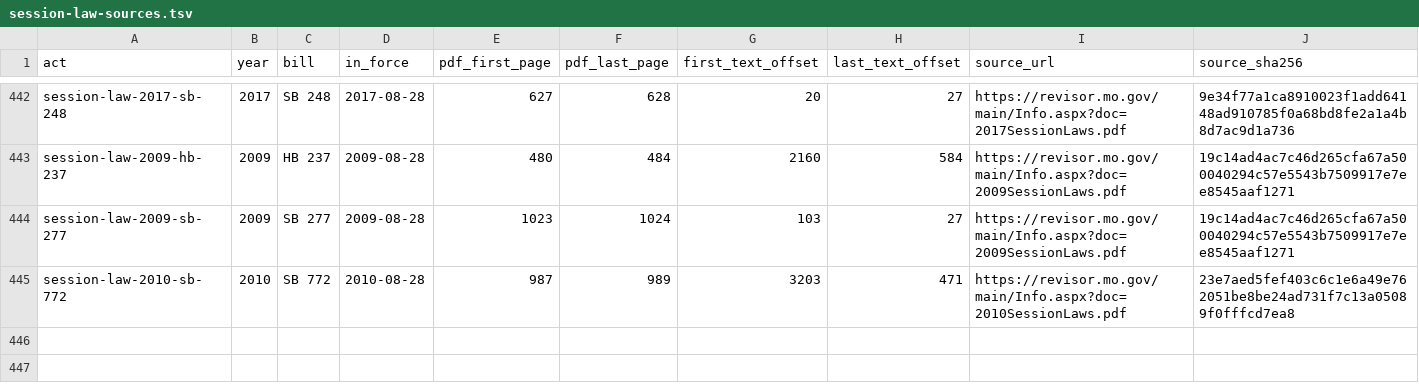
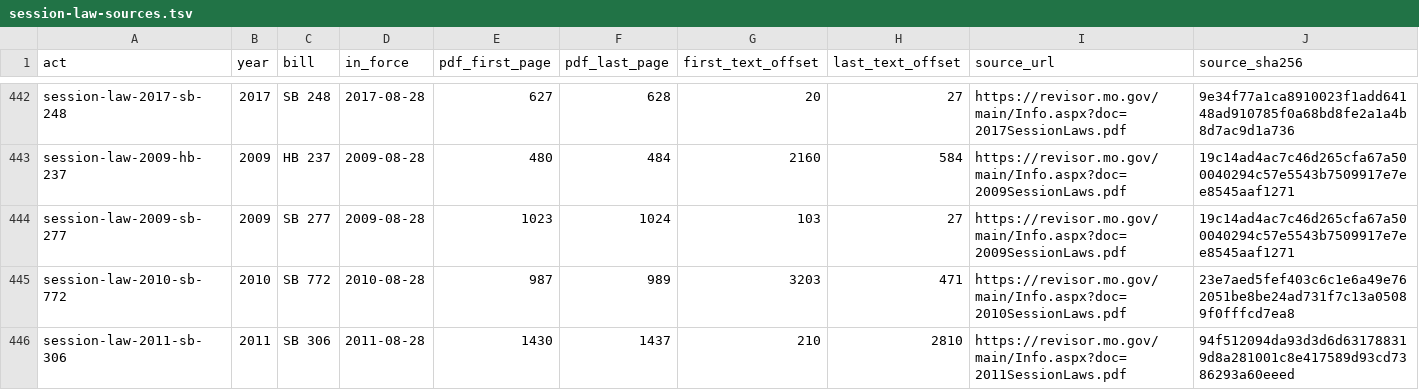
Before and after one commit to lexifina/united-states-missouri-law, a TSV file: data/session-law-sources.tsv, drawn as a sheet; only a part is shown, gaps mark what is left out.

```diff
--- a/data/session-law-sources.tsv
+++ b/data/session-law-sources.tsv
@@ -445 +445,2 @@ session-law-2009-sb-277	2009	SB 277	2009-08-28	1023	1024	103	27	https://revisor.
 session-law-2010-sb-772	2010	SB 772	2010-08-28	987	989	3203	471	https://revisor.mo.gov/main/Info.aspx?doc=2010SessionLaws.pdf	23e7aed5fef403c6c1e6a49e762051be8be24ad731f7c13a05089f0fffcd7ea8
+session-law-2011-sb-306	2011	SB 306	2011-08-28	1430	1437	210	2810	https://revisor.mo.gov/main/Info.aspx?doc=2011SessionLaws.pdf	94f512094da93d3d6d631788319d8a281001c8e417589d93cd7386293a60eeed
```
Also changed, not shown: data/commits.csv, 5 other files.
